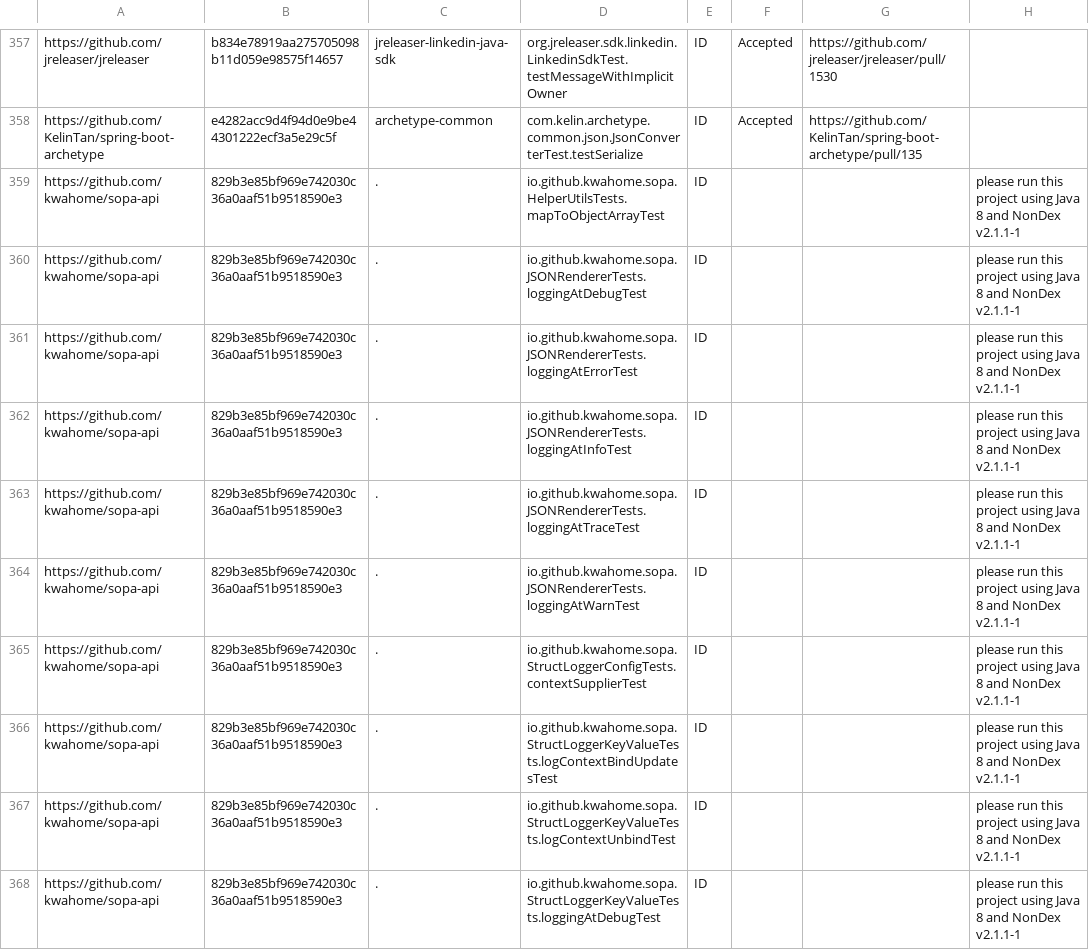
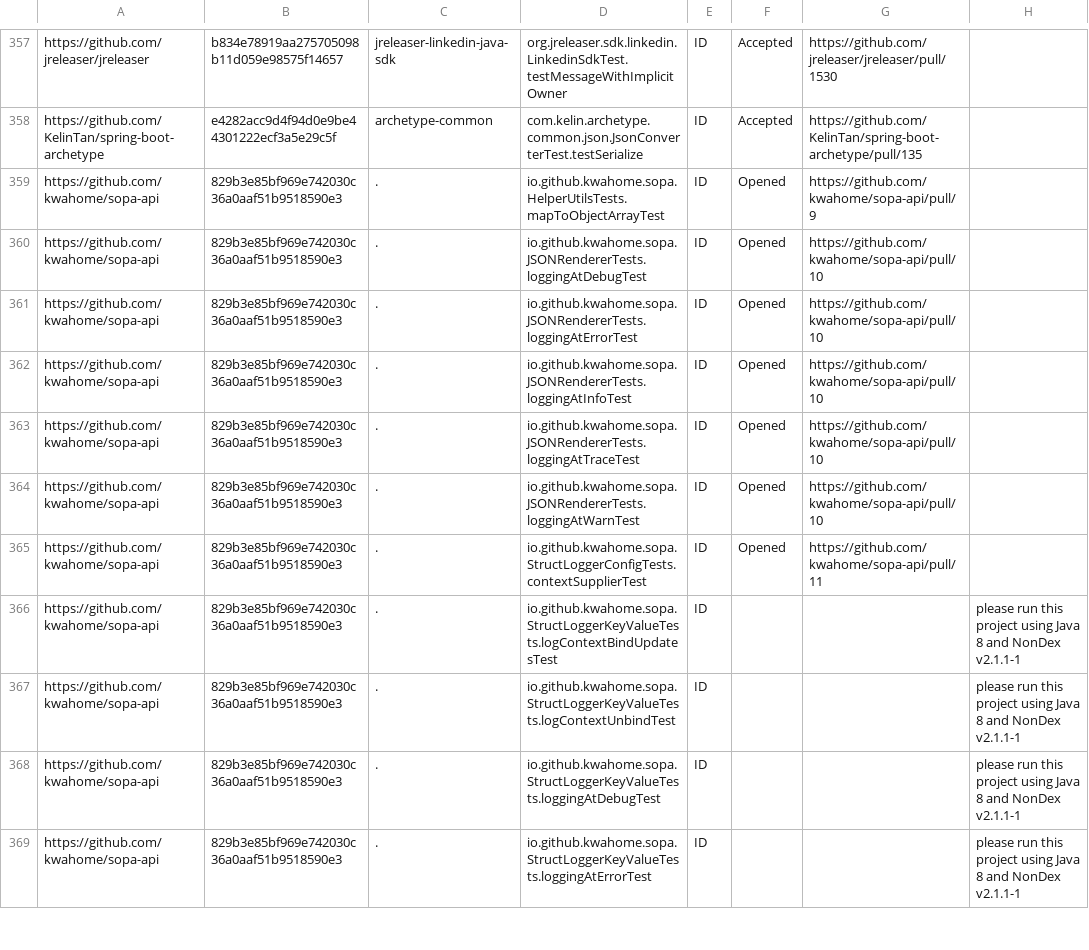
Before and after one commit to wuh3/idoft, a CSV file: gr-data.csv, drawn as a sheet; only a part is shown, gaps mark what is left out; the shorter side is filled out with more unchanged rows.

Commit message:
fixed several flaky tests in sopa-api
removed comments

```diff
--- a/gr-data.csv
+++ b/gr-data.csv
@@ -358,9 +358,9 @@ https://github.com/jreleaser/jreleaser,b834e78919aa275705098b11d059e98575f14657,
 https://github.com/KelinTan/spring-boot-archetype,e4282acc9d4f94d0e9be44301222ecf3a5e29c5f,archetype-common,com.kelin.archetype.common.json.JsonConverterTest.testSerialize,ID,Accepted,https://github.com/KelinTan/spring-boot-archetype/pull/135,
-https://github.com/kwahome/sopa-api,829b3e85bf969e742030c36a0aaf51b9518590e3,.,io.github.kwahome.sopa.HelperUtilsTests.mapToObjectArrayTest,ID,,,please run this project using Java 8 and NonDex v2.1.1-1
-https://github.com/kwahome/sopa-api,829b3e85bf969e742030c36a0aaf51b9518590e3,.,io.github.kwahome.sopa.JSONRendererTests.loggingAtDebugTest,ID,,,please run this project using Java 8 and NonDex v2.1.1-1
-https://github.com/kwahome/sopa-api,829b3e85bf969e742030c36a0aaf51b9518590e3,.,io.github.kwahome.sopa.JSONRendererTests.loggingAtErrorTest,ID,,,please run this project using Java 8 and NonDex v2.1.1-1
-https://github.com/kwahome/sopa-api,829b3e85bf969e742030c36a0aaf51b9518590e3,.,io.github.kwahome.sopa.JSONRendererTests.loggingAtInfoTest,ID,,,please run this project using Java 8 and NonDex v2.1.1-1
-https://github.com/kwahome/sopa-api,829b3e85bf969e742030c36a0aaf51b9518590e3,.,io.github.kwahome.sopa.JSONRendererTests.loggingAtTraceTest,ID,,,please run this project using Java 8 and NonDex v2.1.1-1
-https://github.com/kwahome/sopa-api,829b3e85bf969e742030c36a0aaf51b9518590e3,.,io.github.kwahome.sopa.JSONRendererTests.loggingAtWarnTest,ID,,,please run this project using Java 8 and NonDex v2.1.1-1
-https://github.com/kwahome/sopa-api,829b3e85bf969e742030c36a0aaf51b9518590e3,.,io.github.kwahome.sopa.StructLoggerConfigTests.contextSupplierTest,ID,,,please run this project using Java 8 and NonDex v2.1.1-1
+https://github.com/kwahome/sopa-api,829b3e85bf969e742030c36a0aaf51b9518590e3,.,io.github.kwahome.sopa.HelperUtilsTests.mapToObjectArrayTest,ID,Opened,https://github.com/kwahome/sopa-api/pull/9,
+https://github.com/kwahome/sopa-api,829b3e85bf969e742030c36a0aaf51b9518590e3,.,io.github.kwahome.sopa.JSONRendererTests.loggingAtDebugTest,ID,Opened,https://github.com/kwahome/sopa-api/pull/10,
+https://github.com/kwahome/sopa-api,829b3e85bf969e742030c36a0aaf51b9518590e3,.,io.github.kwahome.sopa.JSONRendererTests.loggingAtErrorTest,ID,Opened,https://github.com/kwahome/sopa-api/pull/10,
+https://github.com/kwahome/sopa-api,829b3e85bf969e742030c36a0aaf51b9518590e3,.,io.github.kwahome.sopa.JSONRendererTests.loggingAtInfoTest,ID,Opened,https://github.com/kwahome/sopa-api/pull/10,
+https://github.com/kwahome/sopa-api,829b3e85bf969e742030c36a0aaf51b9518590e3,.,io.github.kwahome.sopa.JSONRendererTests.loggingAtTraceTest,ID,Opened,https://github.com/kwahome/sopa-api/pull/10,
+https://github.com/kwahome/sopa-api,829b3e85bf969e742030c36a0aaf51b9518590e3,.,io.github.kwahome.sopa.JSONRendererTests.loggingAtWarnTest,ID,Opened,https://github.com/kwahome/sopa-api/pull/10,
+https://github.com/kwahome/sopa-api,829b3e85bf969e742030c36a0aaf51b9518590e3,.,io.github.kwahome.sopa.StructLoggerConfigTests.contextSupplierTest,ID,Opened,https://github.com/kwahome/sopa-api/pull/11,
 https://github.com/kwahome/sopa-api,829b3e85bf969e742030c36a0aaf51b9518590e3,.,io.github.kwahome.sopa.StructLoggerKeyValueTests.logContextBindUpdatesTest,ID,,,please run this project using Java 8 and NonDex v2.1.1-1
```
